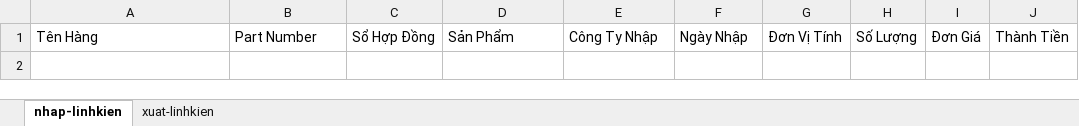
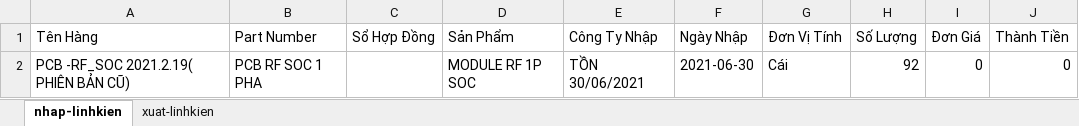
Before and after one commit to Danh-coder/Data-Manager-Electron-App, an Excel workbook: My Excel File.xlsx, sheet nhap-linhkien, drawn as a sheet; values as stored, in another font and other column widths than the file's, no borders; the diff names each change by its address in the sheet, - before the commit and + after, or states it on an @@ line.

```diff
--- a/My Excel File.xlsx (sheet nhap-linhkien)
+++ b/My Excel File.xlsx (sheet nhap-linhkien)
+row 2: PCB -RF_SOC 2021.2.19( PHIÊN BẢN CŨ) | PCB RF SOC 1 PHA |  | MODULE RF 1P SOC | TỒN 30/06/2021 | 2021-06-30 | Cái | 92 | 0 | 0
```
Also changed, not shown: sheet xuat-linhkien, 12 other files.
